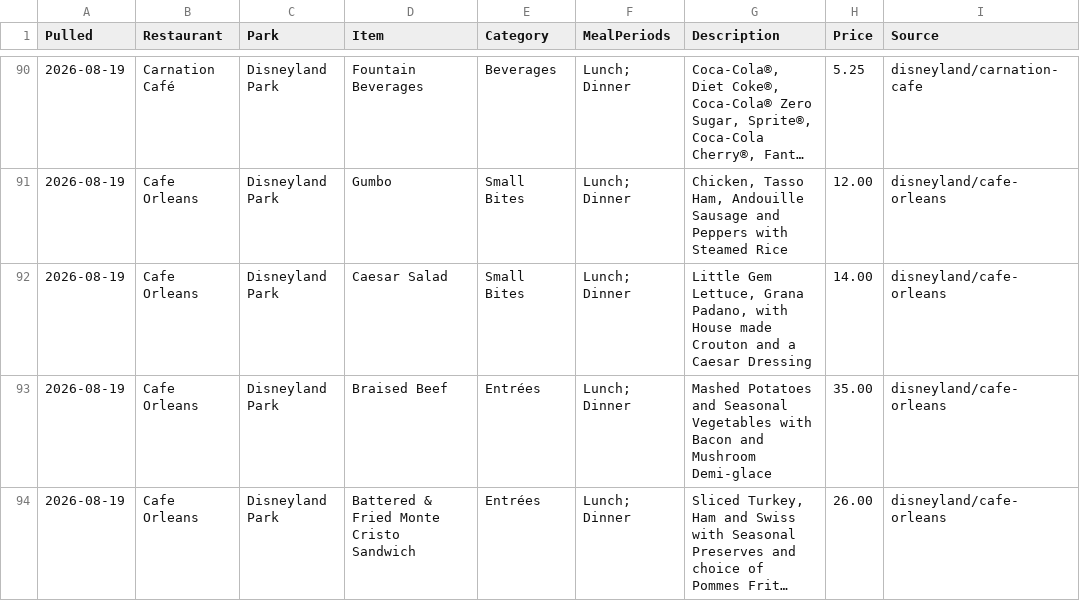
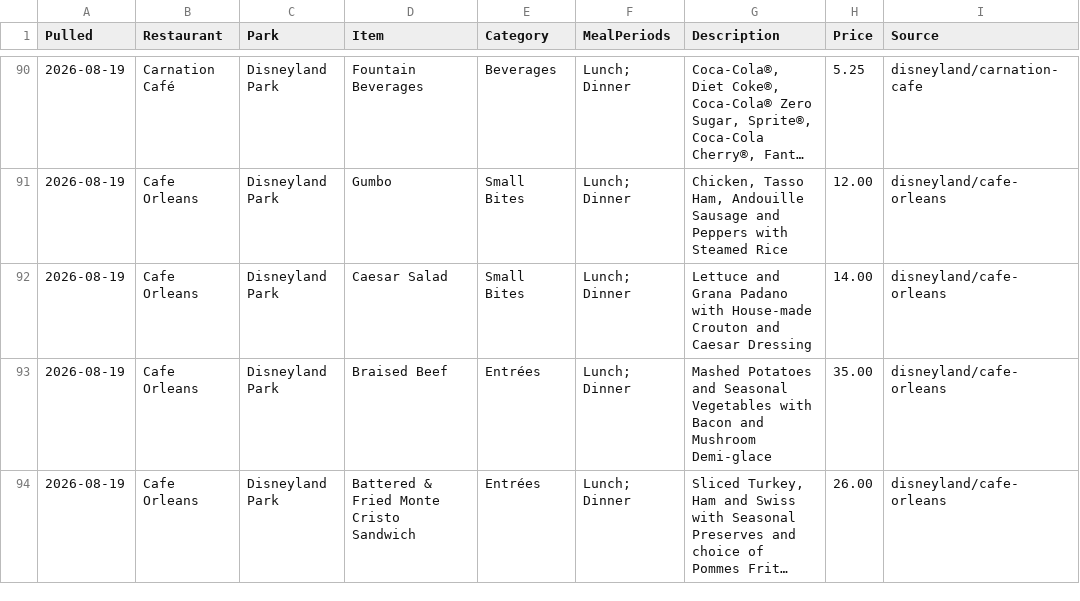
Before and after one commit to scoopdisney/disney-menu-watch, a CSV file: data/current.csv, drawn as a sheet; only a part is shown, gaps mark what is left out; long unchanged cells end in ….

```diff
--- a/data/current.csv
+++ b/data/current.csv
@@ -91,3 +91,3 @@ Pulled,Restaurant,Park,Item,Category,MealPeriods,Description,Price,Source
 2026-08-19,Cafe Orleans,Disneyland Park,Gumbo,Small Bites,Lunch; Dinner,"Chicken, Tasso Ham, Andouille Sausage and Peppers with Steamed Rice",12.00,disneyland/cafe-orleans
-2026-08-19,Cafe Orleans,Disneyland Park,Caesar Salad,Small Bites,Lunch; Dinner,"Little Gem Lettuce, Grana Padano, with House made Crouton and a Caesar Dressing",14.00,disneyland/cafe-orleans
+2026-08-19,Cafe Orleans,Disneyland Park,Caesar Salad,Small Bites,Lunch; Dinner,Lettuce and Grana Padano with House-made Crouton and Caesar Dressing,14.00,disneyland/cafe-orleans
 2026-08-19,Cafe Orleans,Disneyland Park,Braised Beef,Entrées,Lunch; Dinner,Mashed Potatoes and Seasonal Vegetables with Bacon and Mushroom Demi-glace,35.00,disneyland/cafe-orleans
```
